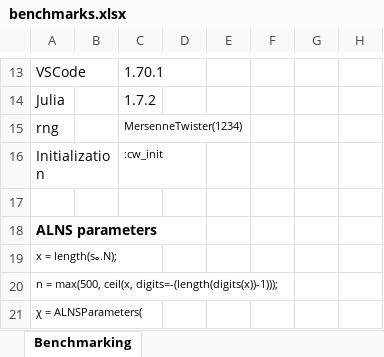
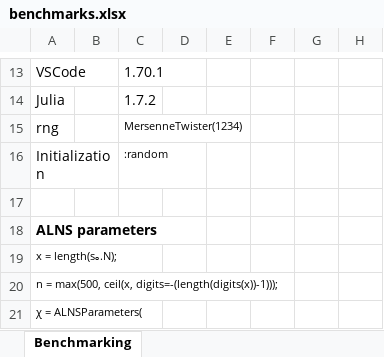
Before and after one commit to anmpahwa/TSP.jl, an Excel workbook: benchmarks.xlsx, sheet Benchmarking, drawn as a sheet; only a part is shown, gaps mark what is left out; values as stored, in another font and other column widths than the file's, no borders; the diff names each change by its address in the sheet, - before the commit and + after, or states it on an @@ line.

Commit message:
update benchmarks

```diff
--- a/benchmarks.xlsx (sheet Benchmarking)
+++ b/benchmarks.xlsx (sheet Benchmarking)
-C16: :cw_init
+C16: :random
```
